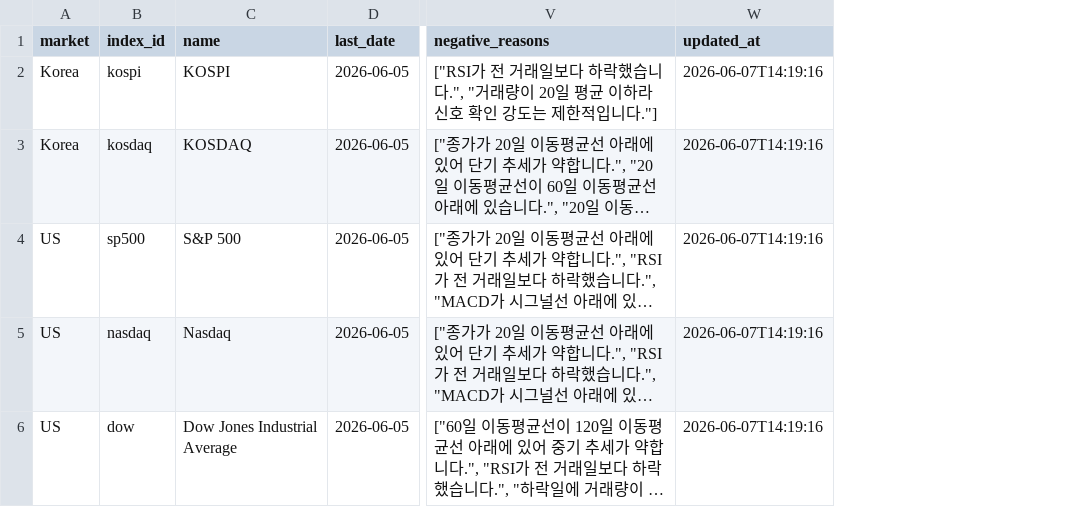
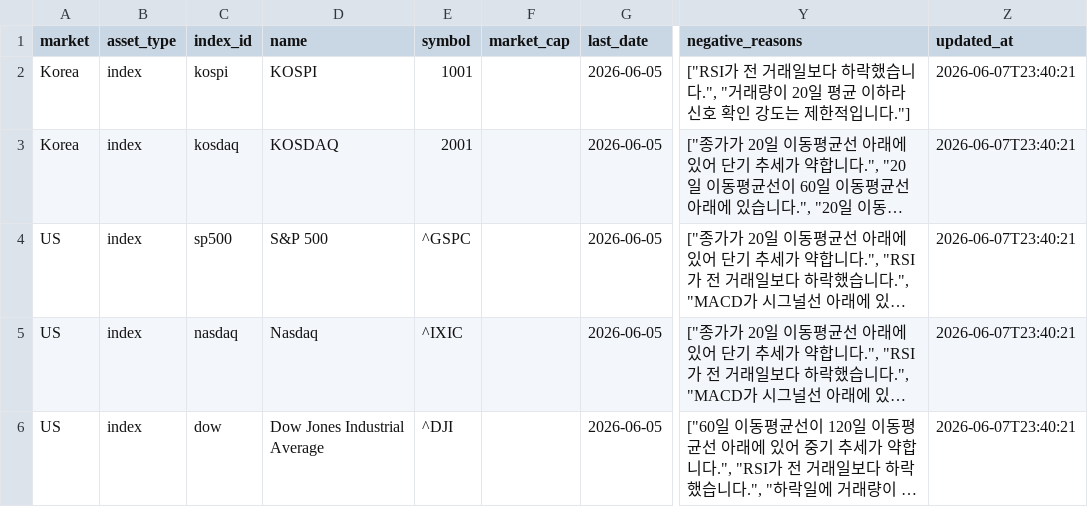
Before and after one commit to optboy/market_dashboard, a CSV file: data/processed/index_scores.csv, drawn as a sheet; only a part is shown, gaps mark what is left out; long unchanged cells end in …; addresses are those after the commit; the diff names each change by its address in the sheet, - before the commit and + after, or states it on an @@ line.

Commit message:
Improve dashboard charts and asset universe

```diff
--- a/data/processed/index_scores.csv
+++ b/data/processed/index_scores.csv
+column B (asset_type), rows 2-6: all index
+column E (symbol), rows 2-6: 1001 | 2001 | ^GSPC | ^IXIC | ^DJI
+column F (market_cap), empty
-Z2:Z6 (updated_at): 2026-06-07T14:19:16
+Z2:Z6 (updated_at): 2026-06-07T23:40:21
```
Also changed, not shown: 9 other files.
